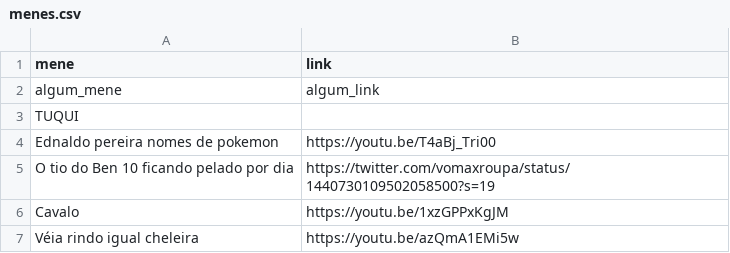
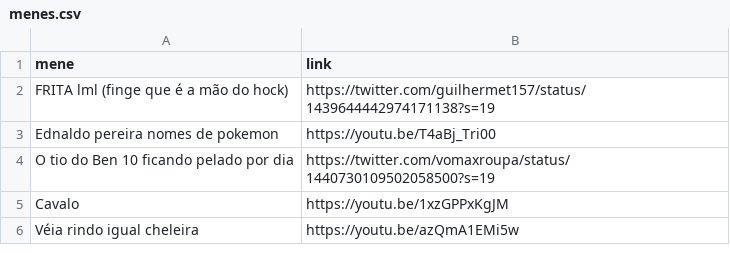
Before and after one commit to CTISM-Prof-Henry/menes-crises-na-dupla, a CSV file: project/menes.csv, drawn as a sheet; removed rows and columns are numbered as before the commit, all else as after; the diff names each change by its address in the sheet, - before the commit and + after, or states it on an @@ line.

Commit message:
troquei o meme da Nicole porque não tinha graça

```diff
--- a/project/menes.csv
+++ b/project/menes.csv
-row 2: algum_mene | algum_link
-row 3: TUQUI
+row 2: FRITA lml (finge que é a mão do hock) | https://twitter.com/guilhermet157/status/1439644442974171138?s=19
```
